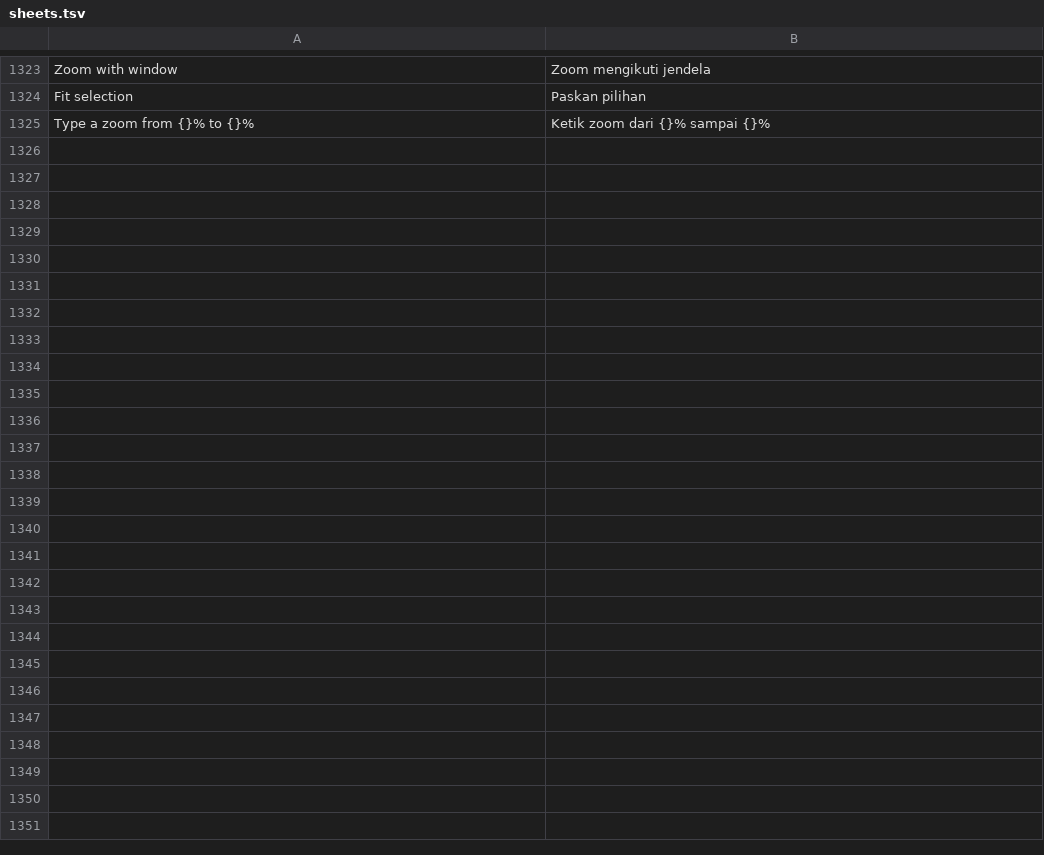
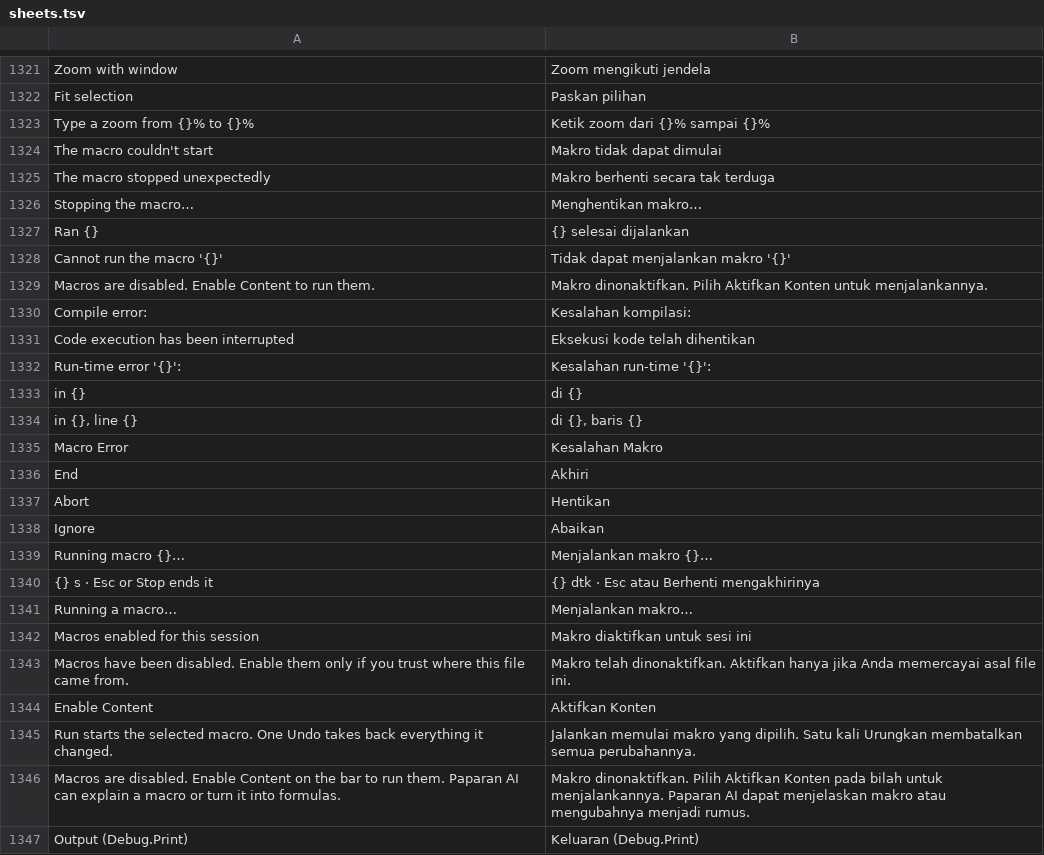
Before and after one commit to dzulfikar08/kantor, a TSV file: crates/kantor_ui/i18n/sheets.tsv, drawn as a sheet; only a part is shown, gaps mark what is left out; the diff covers the shown part only.

Commit message:
Sheets: Enable Content, Run, macro dialogs and buttons; UDF names keep their case; clippy

```diff
--- a/crates/kantor_ui/i18n/sheets.tsv
+++ b/crates/kantor_ui/i18n/sheets.tsv
@@ -1325 +1323,25 @@ Fit selection	Paskan pilihan
 Type a zoom from {}% to {}%	Ketik zoom dari {}% sampai {}%
+The macro couldn't start	Makro tidak dapat dimulai
+The macro stopped unexpectedly	Makro berhenti secara tak terduga
+Stopping the macro…	Menghentikan makro…
+Ran {}	{} selesai dijalankan
+Cannot run the macro '{}'	Tidak dapat menjalankan makro '{}'
+Macros are disabled. Enable Content to run them.	Makro dinonaktifkan. Pilih Aktifkan Konten untuk menjalankannya.
+Compile error:	Kesalahan kompilasi:
+Code execution has been interrupted	Eksekusi kode telah dihentikan
+Run-time error '{}':	Kesalahan run-time '{}':
+in {}	di {}
+in {}, line {}	di {}, baris {}
+Macro Error	Kesalahan Makro
+End	Akhiri
+Abort	Hentikan
+Ignore	Abaikan
+Running macro {}…	Menjalankan makro {}…
+{} s · Esc or Stop ends it	{} dtk · Esc atau Berhenti mengakhirinya
+Running a macro…	Menjalankan makro…
+Macros enabled for this session	Makro diaktifkan untuk sesi ini
+Macros have been disabled. Enable them only if you trust where this file came from.	Makro telah dinonaktifkan. Aktifkan hanya jika Anda memercayai asal file ini.
+Enable Content	Aktifkan Konten
+Run starts the selected macro. One Undo takes back everything it changed.	Jalankan memulai makro yang dipilih. Satu kali Urungkan membatalkan semua perubahannya.
+Macros are disabled. Enable Content on the bar to run them. Paparan AI can explain a macro or turn it into formulas.	Makro dinonaktifkan. Pilih Aktifkan Konten pada bilah untuk menjalankannya. Paparan AI dapat menjelaskan makro atau mengubahnya menjadi rumus.
+Output (Debug.Print)	Keluaran (Debug.Print)
```
Also changed, not shown: 2 removed rows elsewhere in this file, 13 other files.
